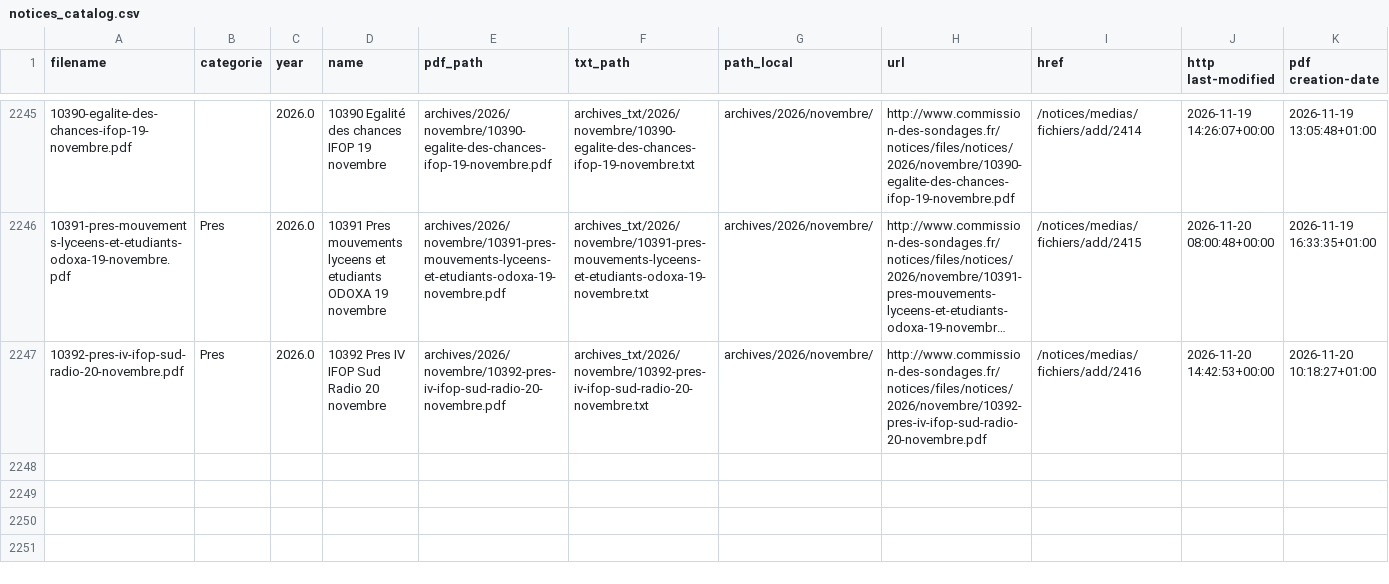
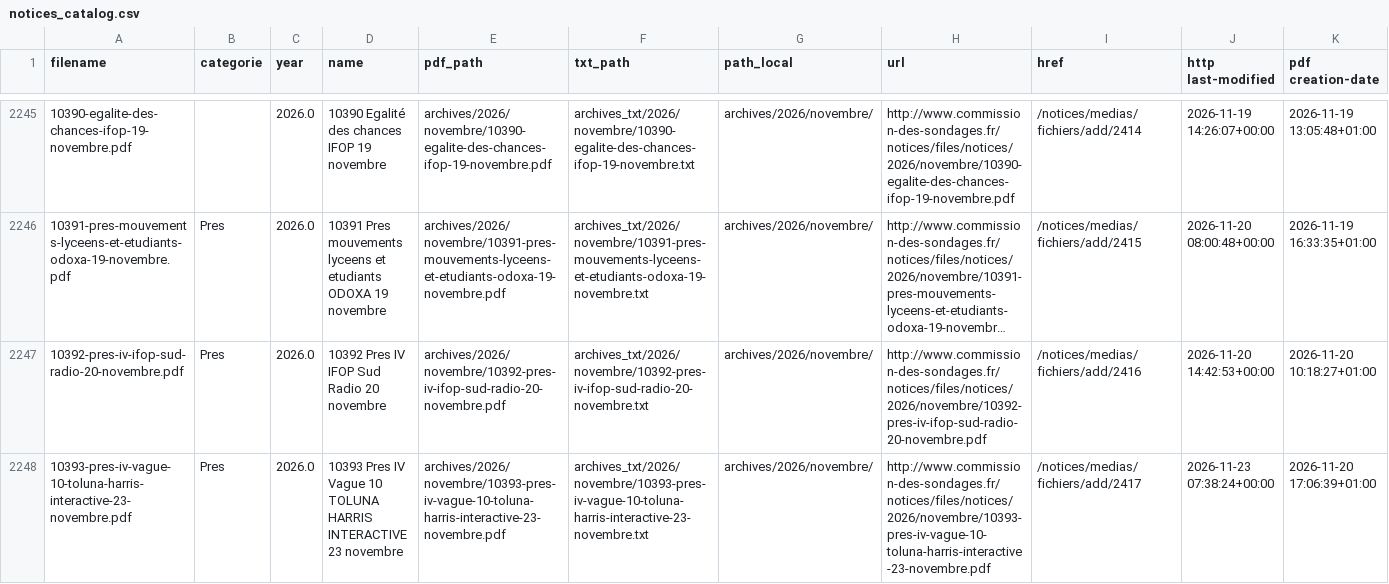
Before and after one commit to EnzoSim/sondages-commission-index, a CSV file: notices_catalog.csv, drawn as a sheet; only a part is shown, gaps mark what is left out; long unchanged cells end in …; the diff names each change by its address in the sheet, - before the commit and + after, or states it on an @@ line.

```diff
--- a/notices_catalog.csv
+++ b/notices_catalog.csv
+row 2248: 10393-pres-iv-vague-10-toluna-harris-interactive-23-novembre.pdf | Pres | 2026.0 | 10393 Pres IV Vague 10 TOLUNA HARRIS INTERACTIVE 23 novembre | archives/2026/novembre/10393-pres-iv-vague-10-toluna-harris-interactive-23-novembre.pdf | archives_txt/2026/novembre/10393-pres-iv-vague-10-toluna-harris-interactive-23-novembre.txt | archives/2026/novembre/ | http://www.commission-des-sondages.fr/notices/files/notices/2026/novembre/10393-pres-iv-vague-10-toluna-harris-interactive-23-novembre.pdf | /notices/medias/fichiers/add/2417 | 2026-11-23 07:38:24+00:00 | 2026-11-20 17:06:39+01:00
```
Also changed, not shown: base.csv, files.csv, 2 other files.
